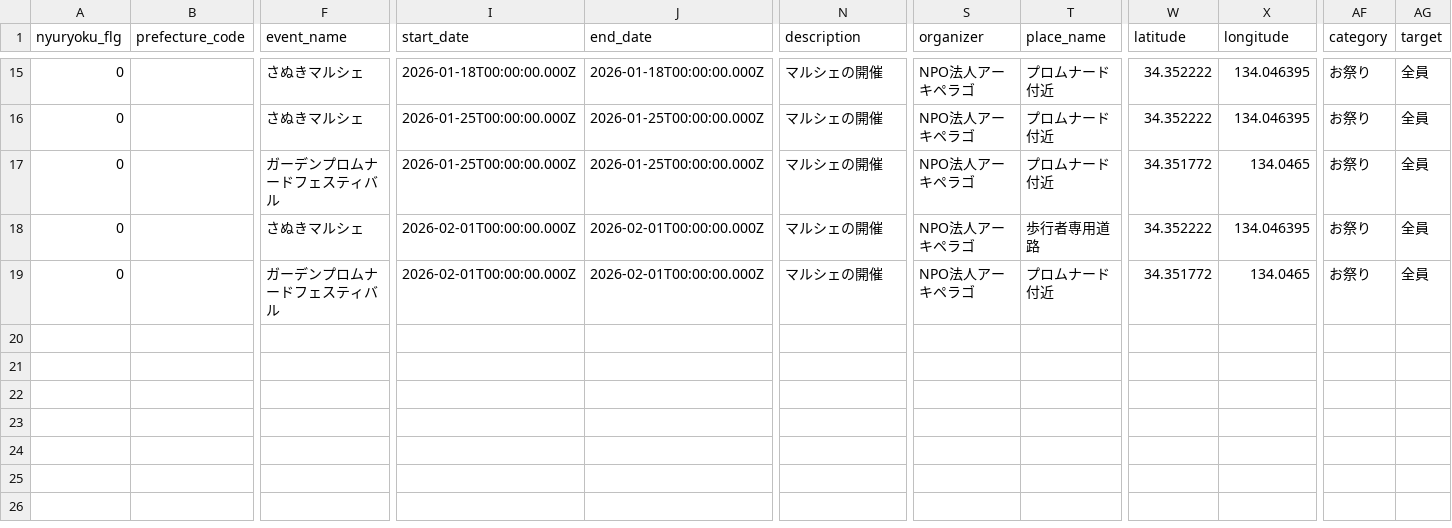
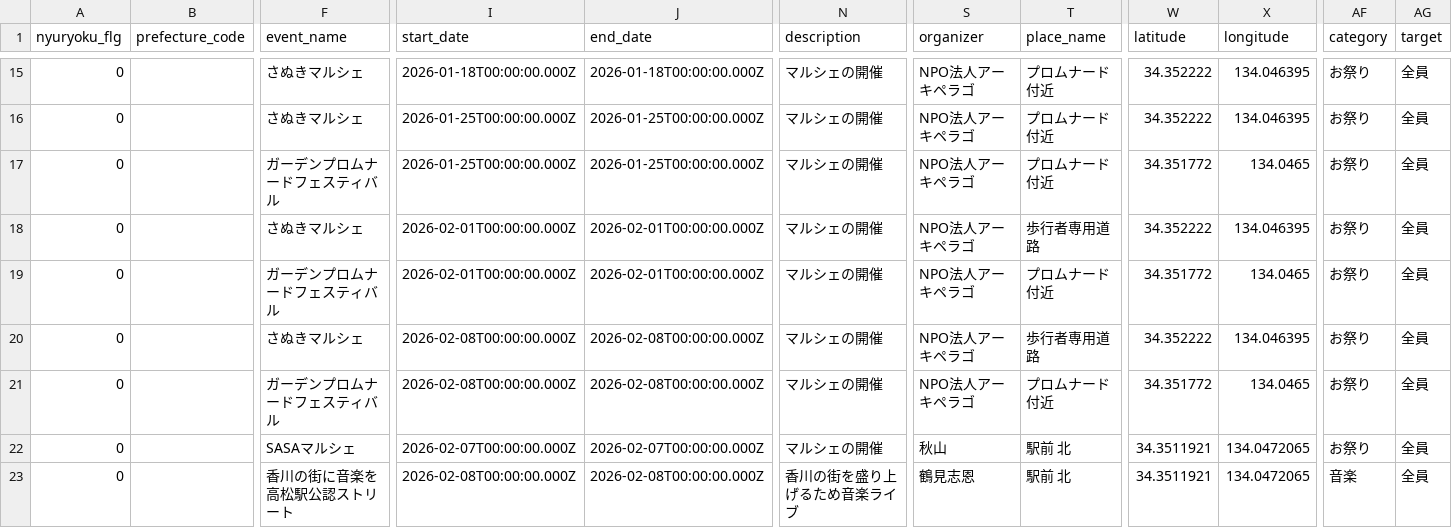
Before and after one commit to takamatsu-city/takamatsu-event-map, a CSV file: data.csv, drawn as a sheet; only a part is shown, gaps mark what is left out; rows hold the shown columns only; the diff names each change by its address in the sheet, - before the commit and + after, or states it on an @@ line.

```diff
--- a/data.csv
+++ b/data.csv
+row 20: 0 |  | さぬきマルシェ | 2026-02-08T00:00:00.000Z | 2026-02-08T00:00:00.000Z | マルシェの開催 | NPO法人アーキペラゴ | 歩行者専用道路 | 34.352222 | 134.046395 | お祭り | 全員
+row 21: 0 |  | ガーデンプロムナードフェスティバル | 2026-02-08T00:00:00.000Z | 2026-02-08T00:00:00.000Z | マルシェの開催 | NPO法人アーキペラゴ | プロムナード付近 | 34.351772 | 134.0465 | お祭り | 全員
+row 22: 0 |  | SASAマルシェ | 2026-02-07T00:00:00.000Z | 2026-02-07T00:00:00.000Z | マルシェの開催 | 秋山 | 駅前 北 | 34.3511921 | 134.0472065 | お祭り | 全員
+row 23: 0 |  | 香川の街に音楽を高松駅公認ストリート | 2026-02-08T00:00:00.000Z | 2026-02-08T00:00:00.000Z | 香川の街を盛り上げるため音楽ライブ | 鶴見志恩 | 駅前 北 | 34.3511921 | 134.0472065 | 音楽 | 全員
```
Also changed, not shown: 1 other file.
